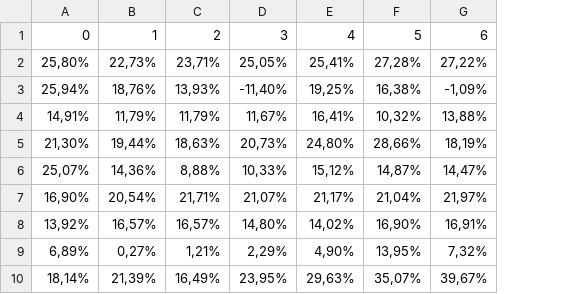
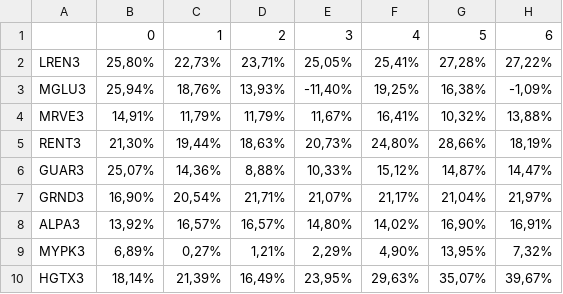
Before and after one commit to luciansantana/Indicadores-fundamentalis, a CSV file: acoes.csv, drawn as a sheet; only a part is shown; the diff names each change by its address in the sheet, - before the commit and + after, or states it on an @@ line.

Commit message:
Update acoes.csv

```diff
--- a/acoes.csv
+++ b/acoes.csv
+column A, rows 2-10: LREN3 | MGLU3 | MRVE3 | RENT3 | GUAR3 | GRND3 | ALPA3 | MYPK3 | HGTX3
```
